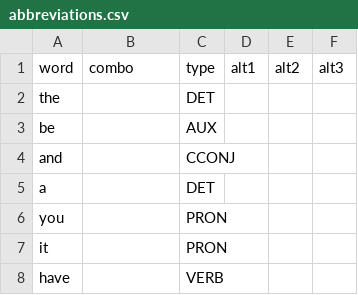
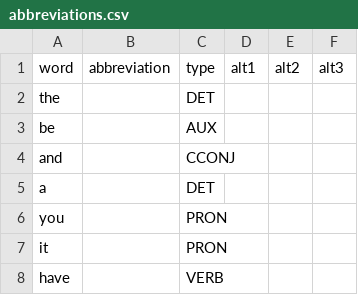
Before and after one commit to dlip/abbrgen, a CSV file: src/abbrgen/assets/abbreviations.csv, drawn as a sheet; only a part is shown.

```diff
--- a/src/abbrgen/assets/abbreviations.csv
+++ b/src/abbrgen/assets/abbreviations.csv
@@ -1,2 +1,2 @@
-word,combo,type,alt1,alt2,alt3
+word,abbreviation,type,alt1,alt2,alt3
 the,,DET,,,
```
Also changed, not shown: 6 other files.
